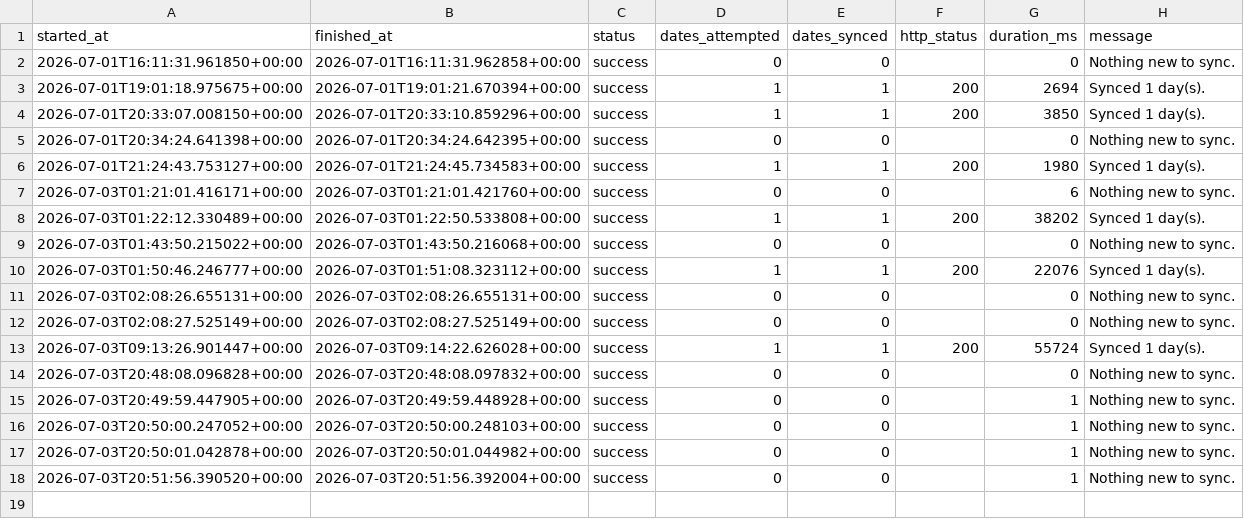
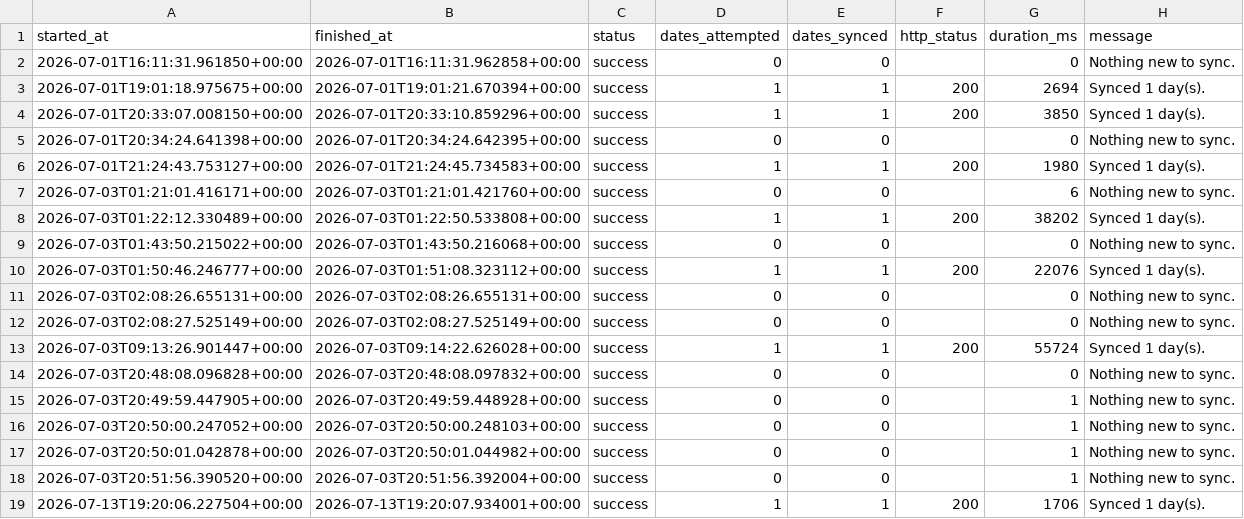
Before and after one commit to mojjss/mojjss_focus_studio, a CSV file: desktop_app/data/readable/sync_log.csv, drawn as a sheet; the diff names each change by its address in the sheet, - before the commit and + after, or states it on an @@ line.

```diff
--- a/desktop_app/data/readable/sync_log.csv
+++ b/desktop_app/data/readable/sync_log.csv
+row 19: 2026-07-13T19:20:06.227504+00:00 | 2026-07-13T19:20:07.934001+00:00 | success | 1 | 1 | 200 | 1706 | Synced 1 day(s).
```
Also changed, not shown: desktop_app/data/readable/focus_sessions.csv, 34 other files.
